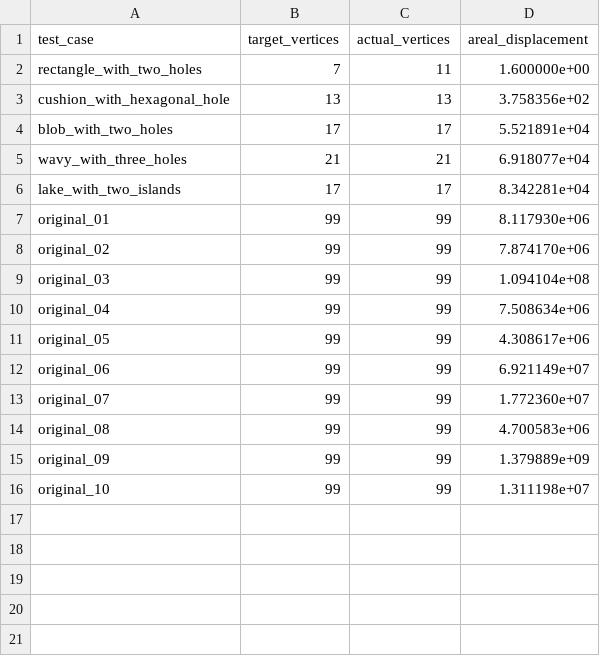
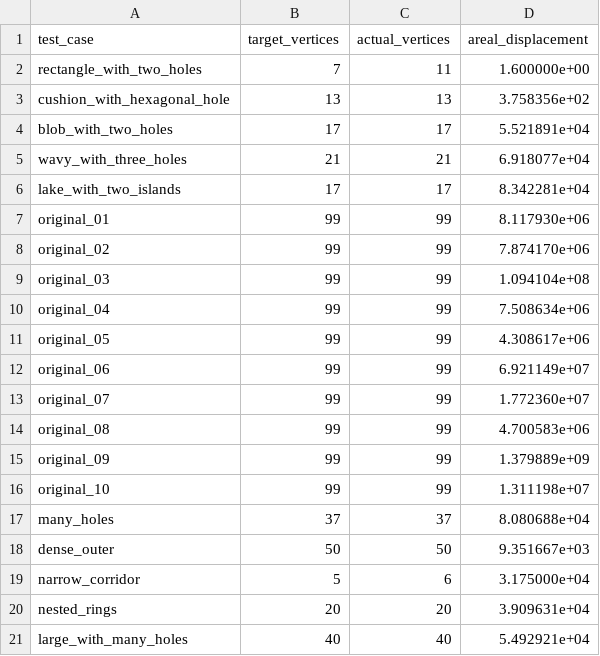
Before and after one commit to sheeyang/DSA-Assignment-2, a CSV file: displacement_vs_target/displacement_vs_target.csv, drawn as a sheet; the diff names each change by its address in the sheet, - before the commit and + after, or states it on an @@ line.

```diff
--- a/displacement_vs_target/displacement_vs_target.csv
+++ b/displacement_vs_target/displacement_vs_target.csv
+row 17: many_holes | 37 | 37 | 8.080688e+04
+row 18: dense_outer | 50 | 50 | 9.351667e+03
+row 19: narrow_corridor | 5 | 6 | 3.175000e+04
+row 20: nested_rings | 20 | 20 | 3.909631e+04
+row 21: large_with_many_holes | 40 | 40 | 5.492921e+04
```
Also changed, not shown: memory_vs_inputsize/memory_vs_inputsize.csv, time_vs_memory/time_vs_memory.csv, 13 other files.
